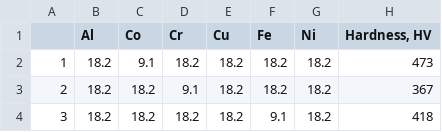
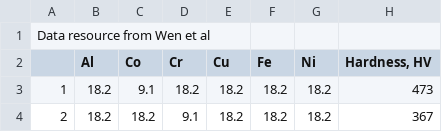
Before and after one commit to waccoco/2024_NCTU_MI_course, a CSV file: 240416/linear regression/2019_ML_hardness_exp.csv, drawn as a sheet; only a part is shown; the shorter side is filled out with more unchanged rows.

```diff
--- a/240416/linear regression/2019_ML_hardness_exp.csv
+++ b/240416/linear regression/2019_ML_hardness_exp.csv
@@ -1 +1,2 @@
+Data resource from Wen et al,,,,,,,
 ,Al,Co,Cr,Cu,Fe,Ni,"Hardness, HV"
```
Also changed, not shown: 15 other files.
